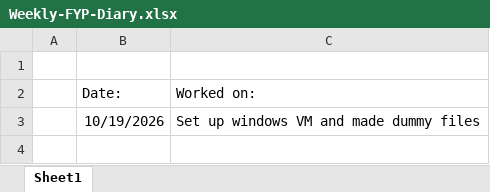
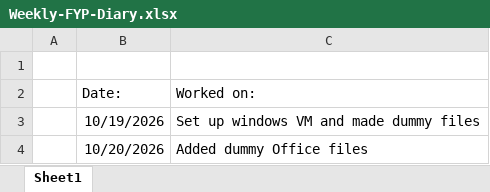
Before and after one commit to katiemaher04/FinalYearProject, an Excel workbook: docs/Weekly-FYP-Diary.xlsx, sheet Sheet1, drawn as a sheet; values as stored, in another font and other column widths than the file's, no borders; table styles not drawn; the diff names each change by its address in the sheet, - before the commit and + after, or states it on an @@ line.

Commit message:
Updated Diary

```diff
--- a/docs/Weekly-FYP-Diary.xlsx (sheet Sheet1)
+++ b/docs/Weekly-FYP-Diary.xlsx (sheet Sheet1)
+row 4:  | 10/20/2026 | Added dummy Office files
```
